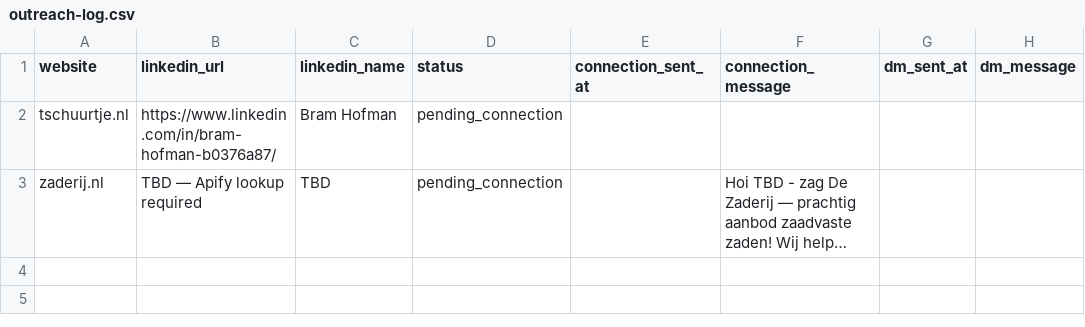
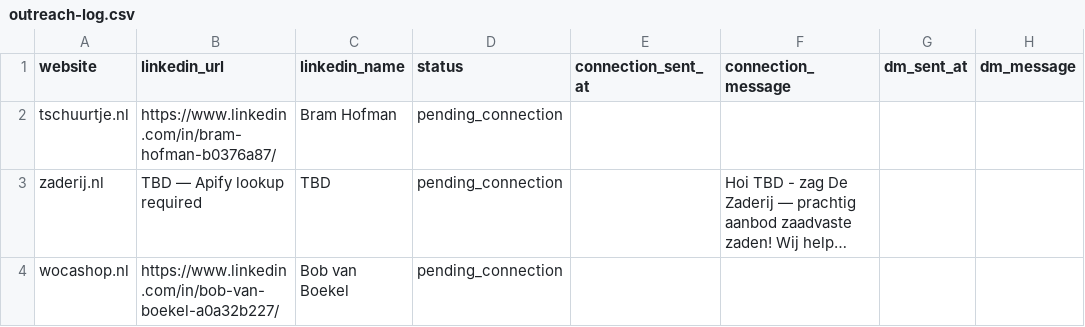
Before and after one commit to billmiddelbosch/AIntern, a CSV file: product/marketing/leads/outreach-log.csv, drawn as a sheet; long unchanged cells end in …; the diff names each change by its address in the sheet, - before the commit and + after, or states it on an @@ line.

Commit message:
chore: daily outreach log [2026-04-08]

```diff
--- a/product/marketing/leads/outreach-log.csv
+++ b/product/marketing/leads/outreach-log.csv
+row 4: wocashop.nl | https://www.linkedin.com/in/bob-van-boekel-a0a32b227/ | Bob van Boekel | pending_connection
```
